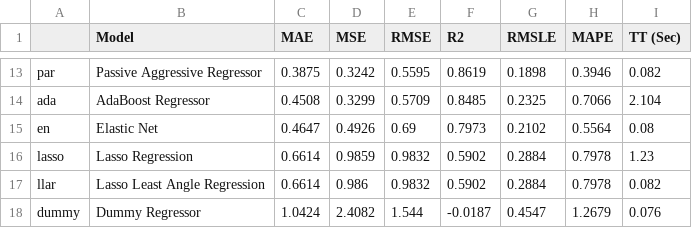
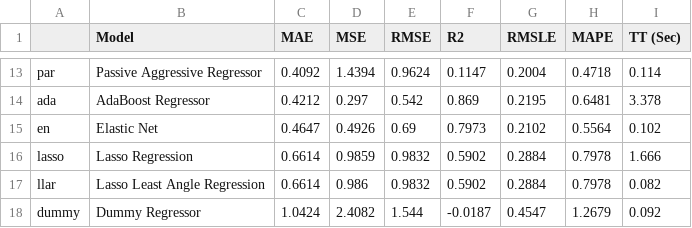
Before and after one commit to jtimko16/AutoML_Project2, a CSV file: experiment_results/pycaret_cv.csv, drawn as a sheet; only a part is shown, gaps mark what is left out; the diff covers the shown part only; the diff names each change by its address in the sheet, - before the commit and + after, or states it on an @@ line.

```diff
--- a/experiment_results/pycaret_cv.csv
+++ b/experiment_results/pycaret_cv.csv
-C13 (MAE): 0.3875
+C13 (MAE): 0.4092
-D13 (MSE): 0.3242
+D13 (MSE): 1.4394
-E13 (RMSE): 0.5595
+E13 (RMSE): 0.9624
-F13 (R2): 0.8619
+F13 (R2): 0.1147
-G13 (RMSLE): 0.1898
+G13 (RMSLE): 0.2004
-H13 (MAPE): 0.3946
+H13 (MAPE): 0.4718
-I13 (TT (Sec)): 0.082
+I13 (TT (Sec)): 0.114
-C14 (MAE): 0.4508
+C14 (MAE): 0.4212
-D14 (MSE): 0.3299
+D14 (MSE): 0.297
-E14 (RMSE): 0.5709
+E14 (RMSE): 0.542
-F14 (R2): 0.8485
+F14 (R2): 0.869
-G14 (RMSLE): 0.2325
+G14 (RMSLE): 0.2195
-H14 (MAPE): 0.7066
+H14 (MAPE): 0.6481
-I14 (TT (Sec)): 2.104
+I14 (TT (Sec)): 3.378
-I15 (TT (Sec)): 0.08
+I15 (TT (Sec)): 0.102
-I16 (TT (Sec)): 1.23
+I16 (TT (Sec)): 1.666
-I18 (TT (Sec)): 0.076
+I18 (TT (Sec)): 0.092
```
Also changed, not shown: 3 added rows, 3 removed rows and 56 edited cells elsewhere in this file, experiment_results/pycaret_cv_with_tuned_models.csv, 1 other file.
